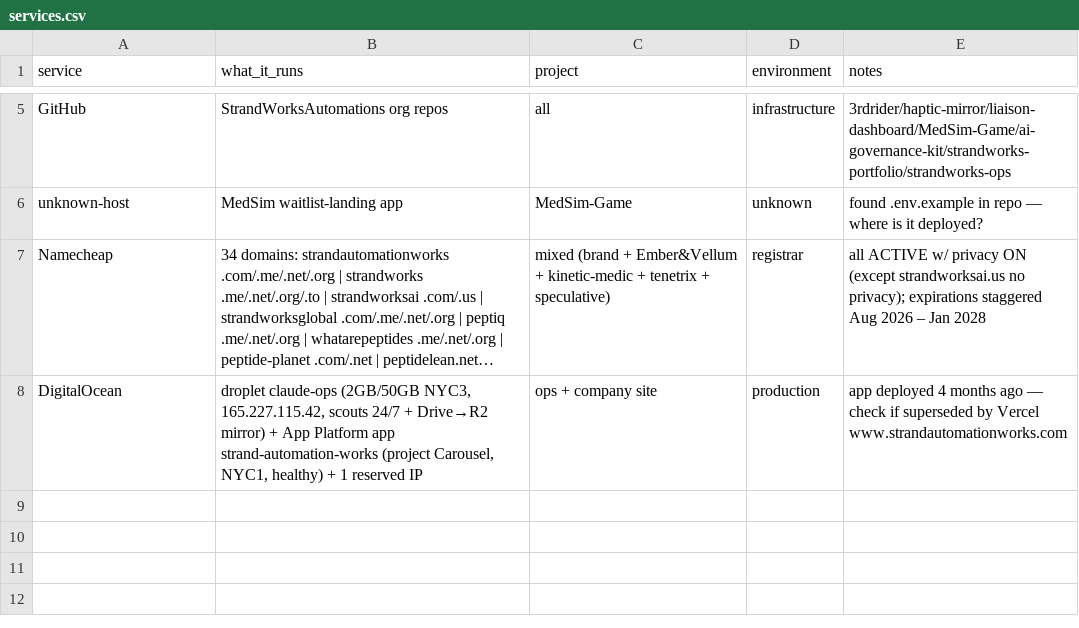
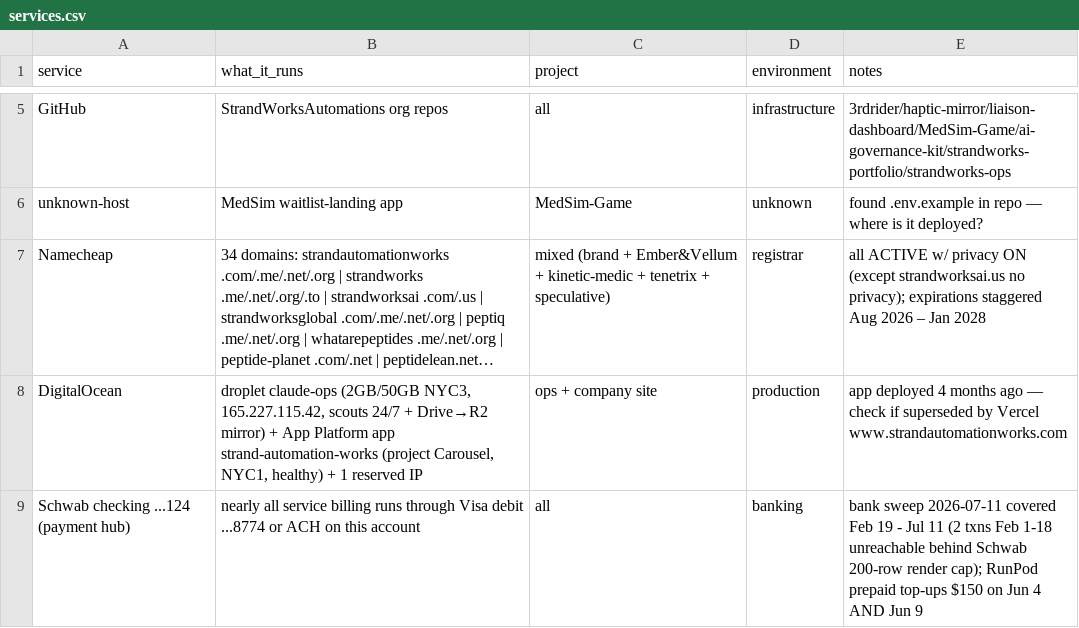
Before and after one commit to StrandWorksAutomations/strandworks-ops, a CSV file: registers/services.csv, drawn as a sheet; only a part is shown, gaps mark what is left out; long unchanged cells end in …; the diff names each change by its address in the sheet, - before the commit and + after, or states it on an @@ line.

```diff
--- a/registers/services.csv
+++ b/registers/services.csv
+row 9: Schwab checking ...124 (payment hub) | nearly all service billing runs through Visa debit ...8774 or ACH on this account | all | banking | bank sweep 2026-07-11 covered Feb 19 - Jul 11 (2 txns Feb 1-18 unreachable behind Schwab 200-row render cap); RunPod prepaid top-ups $150 on Jun 4 AND Jun 9
```
Also changed, not shown: registers/subscriptions.csv, 1 other file.
